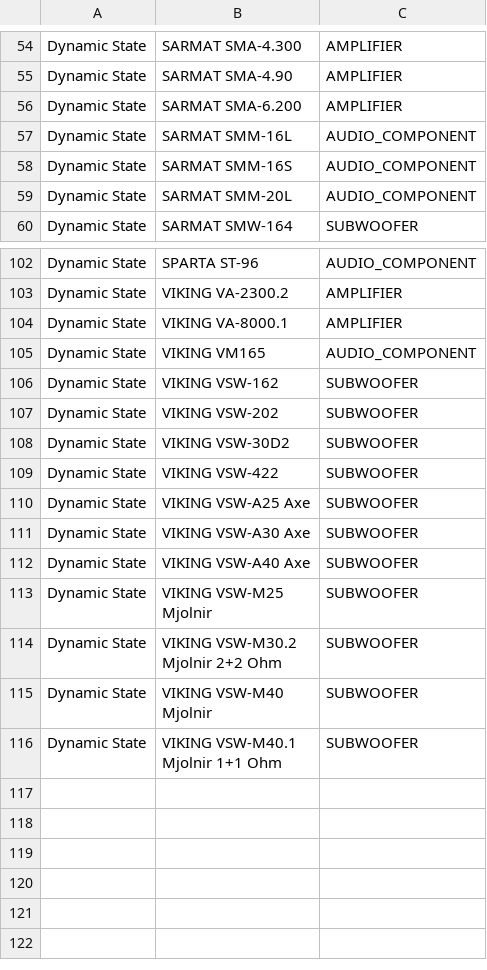
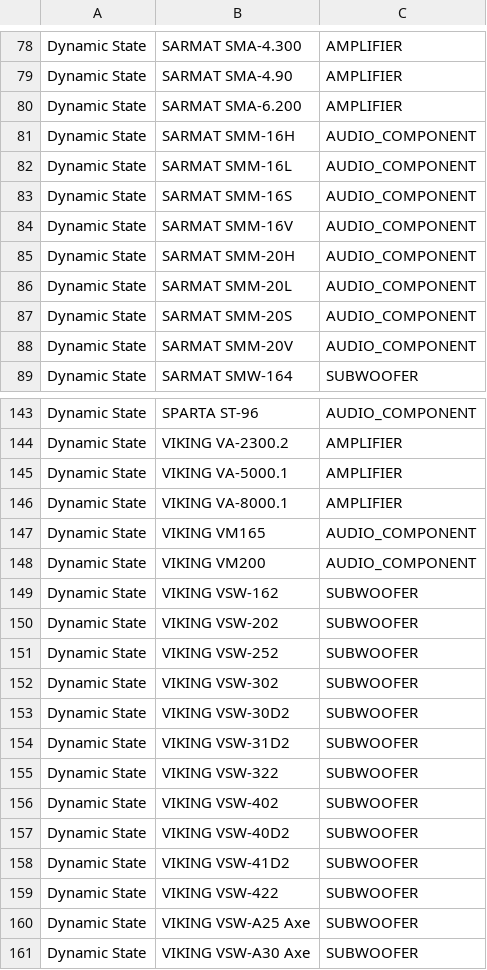
Before and after one commit to kolyagazha89/Usd-2.0, a CSV file: tools/catalogs/data/fragments/dynamic_state.csv, drawn as a sheet; only a part is shown, gaps mark what is left out; the shorter side is filled out with more unchanged rows; the diff covers the shown part only; the diff names each change by its address in the sheet, - before the commit and + after, or states it on an @@ line.

Commit message:
data(catalog): consolidate 168 current Dynamic State products from official categories

```diff
--- a/tools/catalogs/data/fragments/dynamic_state.csv
+++ b/tools/catalogs/data/fragments/dynamic_state.csv
+row 81: Dynamic State | SARMAT SMM-16H | AUDIO_COMPONENT
+row 84: Dynamic State | SARMAT SMM-16V | AUDIO_COMPONENT
+row 85: Dynamic State | SARMAT SMM-20H | AUDIO_COMPONENT
+row 87: Dynamic State | SARMAT SMM-20S | AUDIO_COMPONENT
+row 88: Dynamic State | SARMAT SMM-20V | AUDIO_COMPONENT
+row 145: Dynamic State | VIKING VA-5000.1 | AMPLIFIER
+row 148: Dynamic State | VIKING VM200 | AUDIO_COMPONENT
+row 151: Dynamic State | VIKING VSW-252 | SUBWOOFER
+row 152: Dynamic State | VIKING VSW-302 | SUBWOOFER
+row 154: Dynamic State | VIKING VSW-31D2 | SUBWOOFER
+row 155: Dynamic State | VIKING VSW-322 | SUBWOOFER
+row 156: Dynamic State | VIKING VSW-402 | SUBWOOFER
+row 157: Dynamic State | VIKING VSW-40D2 | SUBWOOFER
+row 158: Dynamic State | VIKING VSW-41D2 | SUBWOOFER
```
Also changed, not shown: 39 added rows elsewhere in this file.
